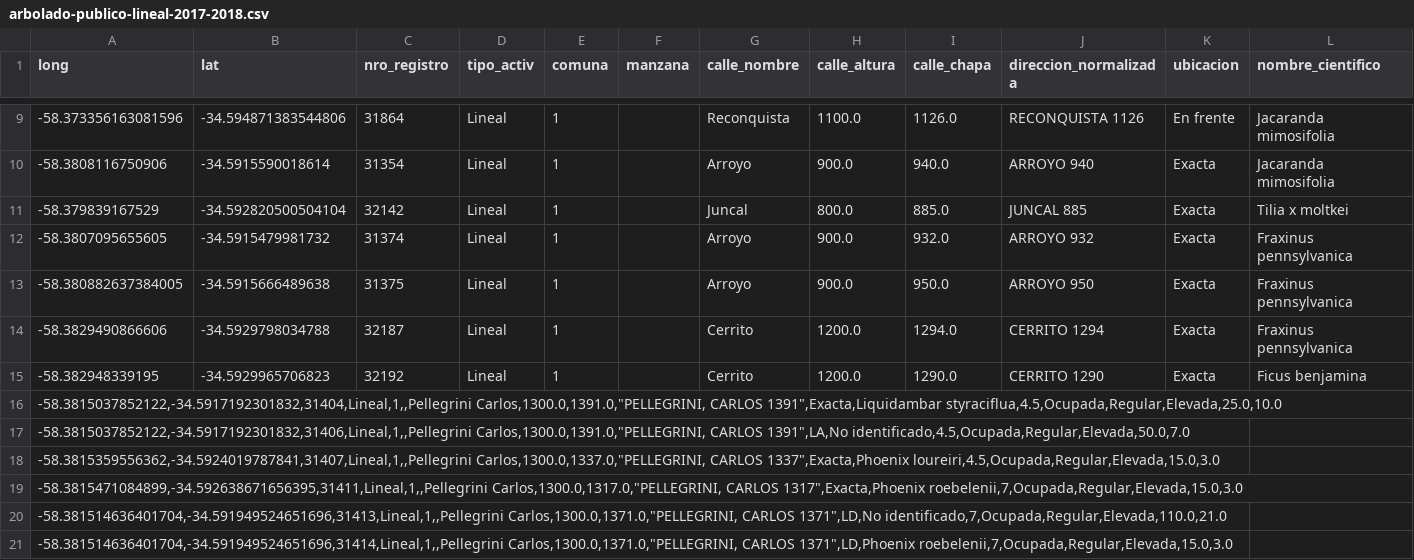
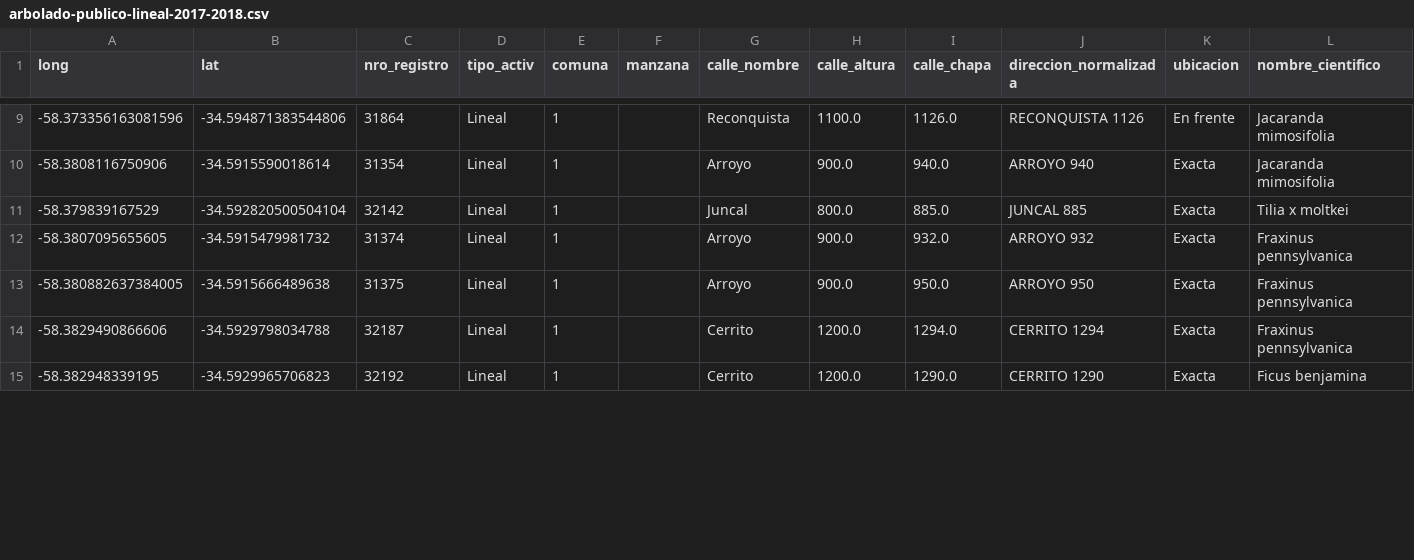
Before and after one commit to titiBFG/Algoritmos-1-Trabajo-Final, a CSV file: unsam_tp_final/src/csvPrueva/arbolado-publico-lineal-2017-2018.csv, drawn as a sheet; only a part is shown, gaps mark what is left out; removed rows and columns are numbered as before the commit, all else as after; rows hold the shown columns only; the diff covers the shown part only; the diff names each change by its address in the sheet, - before the commit and + after, or states it on an @@ line.

```diff
--- a/unsam_tp_final/src/csvPrueva/arbolado-publico-lineal-2017-2018.csv
+++ b/unsam_tp_final/src/csvPrueva/arbolado-publico-lineal-2017-2018.csv
-row 16: -58.3815037852122,-34.5917192301832,31404,Lineal,1,,Pellegrini Carlos,1300.0,1391.0,"PELLEGRINI, CARLOS 1391",Exacta,Liquidambar styraciflua,4.5,Ocupada,Regular,Elevada,25.0,10.0
-row 17: -58.3815037852122,-34.5917192301832,31406,Lineal,1,,Pellegrini Carlos,1300.0,1391.0,"PELLEGRINI, CARLOS 1391",LA,No identificado,4.5,Ocupada,Regular,Elevada,50.0,7.0
-row 18: -58.3815359556362,-34.5924019787841,31407,Lineal,1,,Pellegrini Carlos,1300.0,1337.0,"PELLEGRINI, CARLOS 1337",Exacta,Phoenix loureiri,4.5,Ocupada,Regular,Elevada,15.0,3.0
-row 19: -58.3815471084899,-34.592638671656395,31411,Lineal,1,,Pellegrini Carlos,1300.0,1317.0,"PELLEGRINI, CARLOS 1317",Exacta,Phoenix roebelenii,7,Ocupada,Regular,Elevada,15.0,3.0
-row 20: -58.381514636401704,-34.591949524651696,31413,Lineal,1,,Pellegrini Carlos,1300.0,1371.0,"PELLEGRINI, CARLOS 1371",LD,No identificado,7,Ocupada,Regular,Elevada,110.0,21.0
-row 21: -58.381514636401704,-34.591949524651696,31414,Lineal,1,,Pellegrini Carlos,1300.0,1371.0,"PELLEGRINI, CARLOS 1371",LD,Phoenix roebelenii,7,Ocupada,Regular,Elevada,15.0,3.0
```
Also changed, not shown: 11 added rows and 5 removed rows elsewhere in this file, 5 other files.
